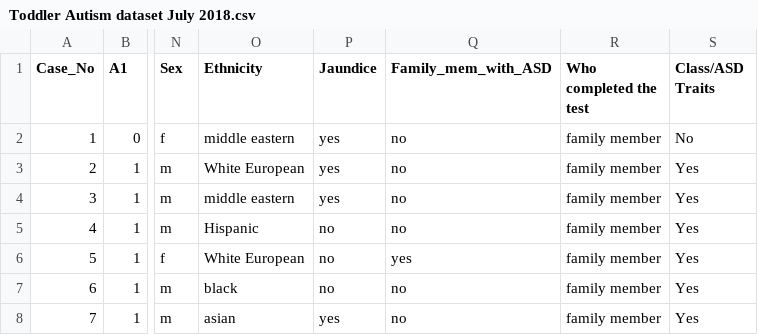
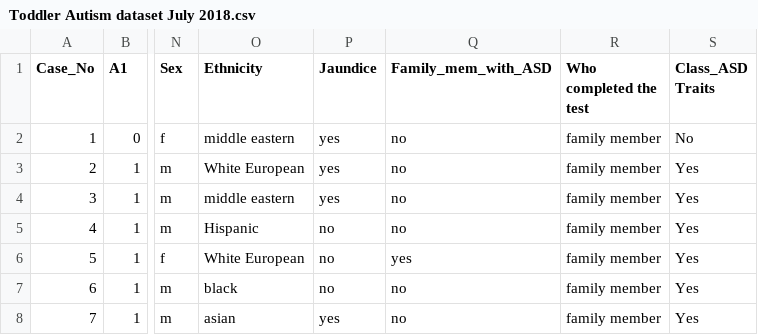
Before and after one commit to StavLidor/PortalPal, a CSV file: AQmodel/input/Toddler Autism dataset July 2018.csv, drawn as a sheet; only a part is shown, gaps mark what is left out; the diff names each change by its address in the sheet, - before the commit and + after, or states it on an @@ line.

```diff
--- a/AQmodel/input/Toddler Autism dataset July 2018.csv
+++ b/AQmodel/input/Toddler Autism dataset July 2018.csv
-S1: Class/ASD Traits
+S1: Class_ASD Traits
```
Also changed, not shown: 2 other files.
